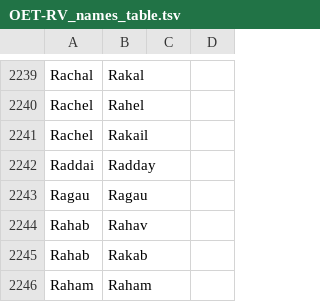
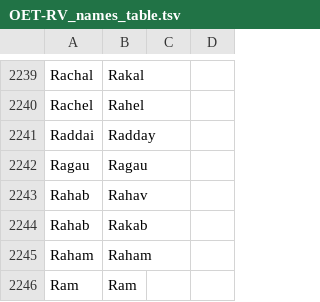
Before and after one commit to Freely-Given-org/OpenEnglishTranslation--OET, a TSV file: translatedTexts/ReadersVersion/OET-RV_names_table.tsv, drawn as a sheet; only a part is shown, gaps mark what is left out; the shorter side is filled out with more unchanged rows.

Commit message:
Adjust some names, plus formatting up to Mat 2:22

```diff
--- a/translatedTexts/ReadersVersion/OET-RV_names_table.tsv
+++ b/translatedTexts/ReadersVersion/OET-RV_names_table.tsv
@@ -2240,3 +2240,2 @@ Rachal	Rakal
 Rachel	Rahel
-Rachel	Rakail
 Raddai	Radday
```
Also changed, not shown: 19 other files.
